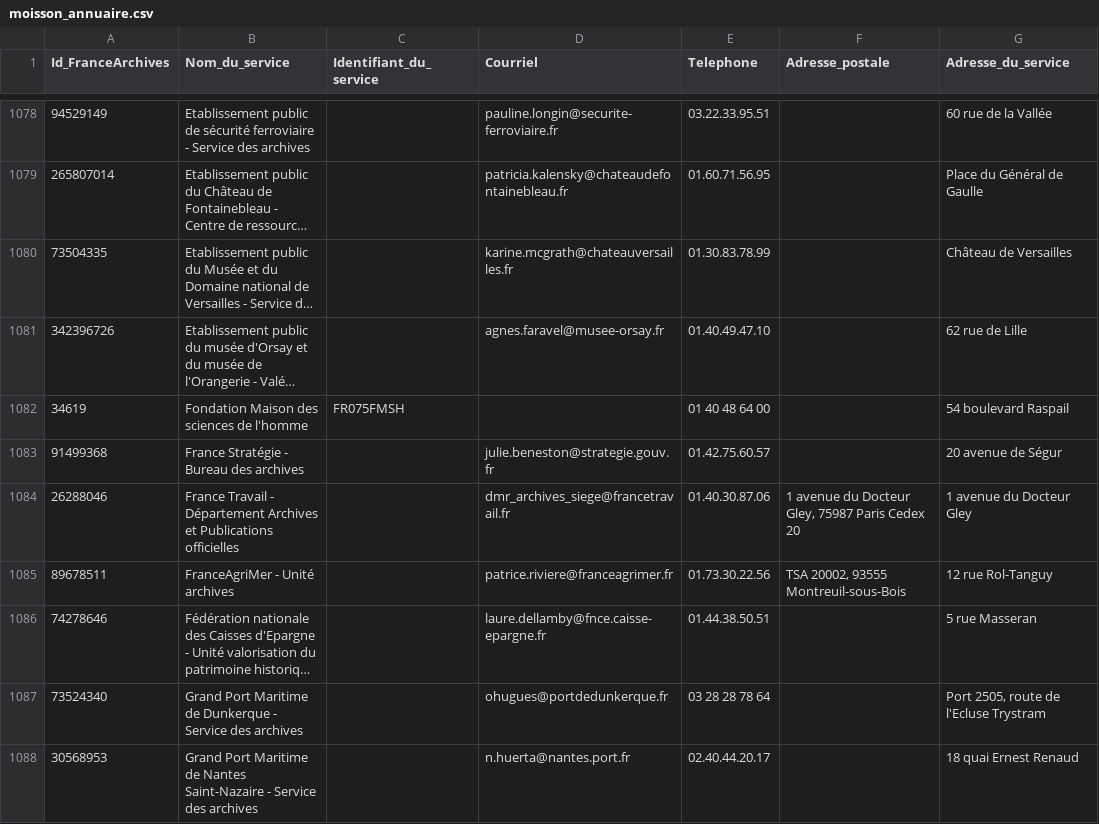
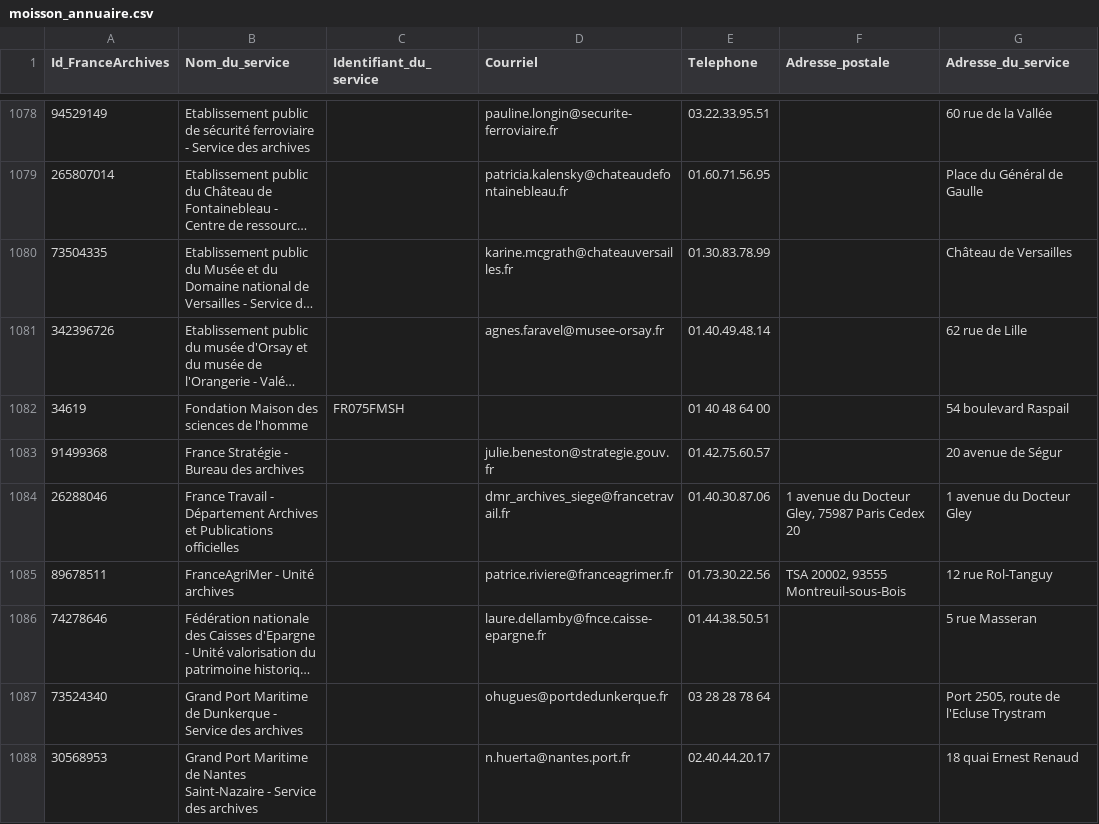
Before and after one commit to culturegouv/siaf, a CSV file: data/moisson_annuaire.csv, drawn as a sheet; only a part is shown, gaps mark what is left out; long unchanged cells end in …; the diff names each change by its address in the sheet, - before the commit and + after, or states it on an @@ line.

```diff
--- a/data/moisson_annuaire.csv
+++ b/data/moisson_annuaire.csv
-E1081 (Telephone): 01.40.49.47.10
+E1081 (Telephone): 01.40.49.48.14
```
